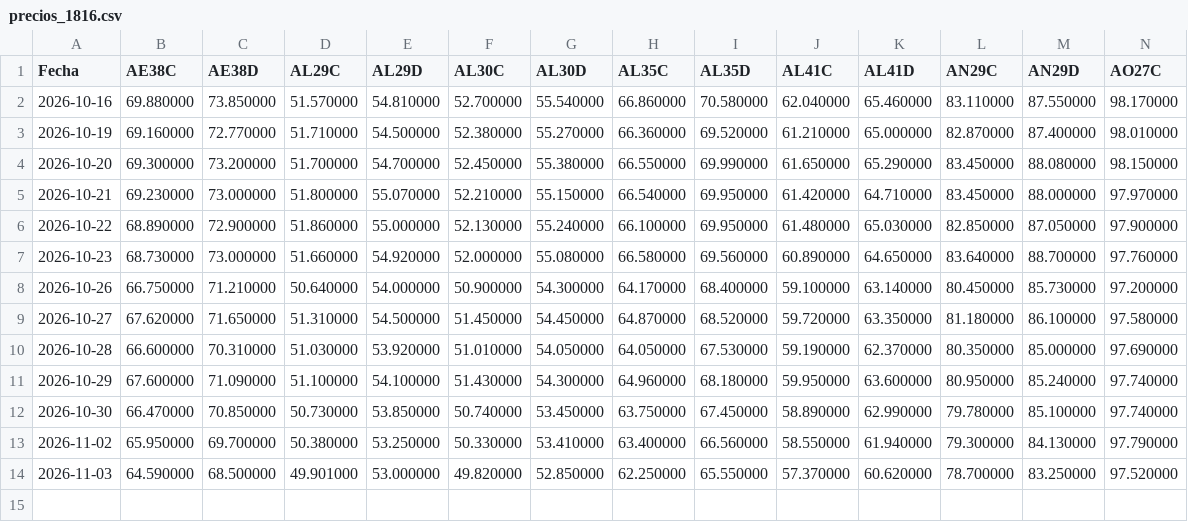
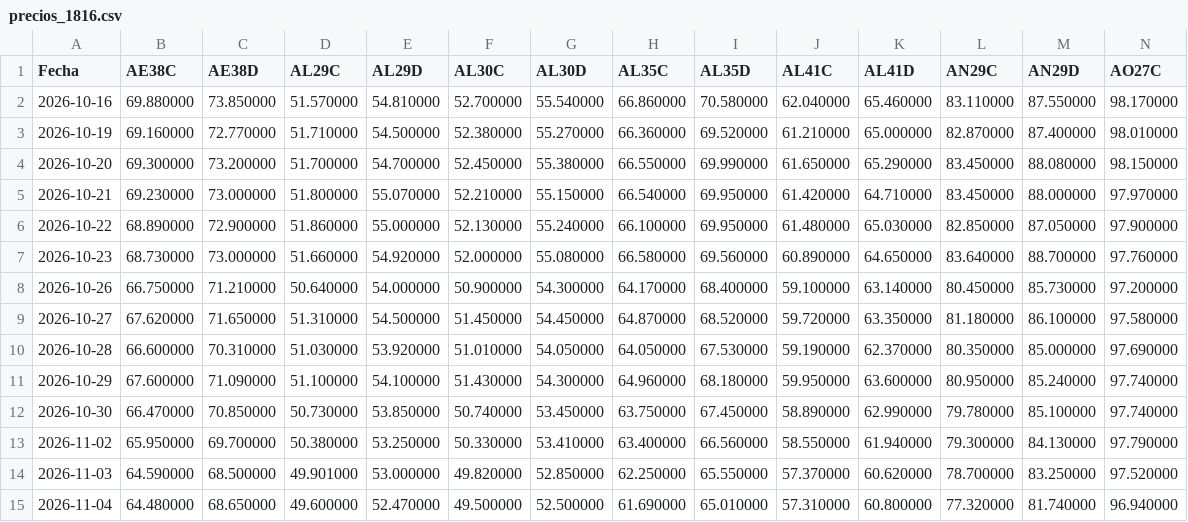
Before and after one commit to rmina98/Forwards, a CSV file: precios_1816.csv, drawn as a sheet; only a part is shown; rows hold the shown columns only; the diff names each change by its address in the sheet, - before the commit and + after, or states it on an @@ line.

```diff
--- a/precios_1816.csv
+++ b/precios_1816.csv
+row 15: 2026-11-04 | 64.480000 | 68.650000 | 49.600000 | 52.470000 | 49.500000 | 52.500000 | 61.690000 | 65.010000 | 57.310000 | 60.800000 | 77.320000 | 81.740000 | 96.940000
```
